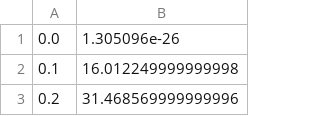
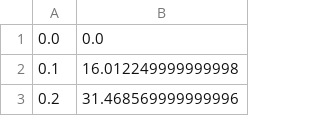
Before and after one commit to IanStafford/banjo-wombat, a CSV file: allNit/figures/fpIV1.csv, drawn as a sheet; only a part is shown.

```diff
--- a/allNit/figures/fpIV1.csv
+++ b/allNit/figures/fpIV1.csv
@@ -1,2 +1,2 @@
-0.0, 1.305096e-26
+0.0, 0.0
 0.1, 16.012249999999998
```
Also changed, not shown: allNit/figures/fpIV0.csv, allNit/figures/fpIV2.csv, 11 other files.
